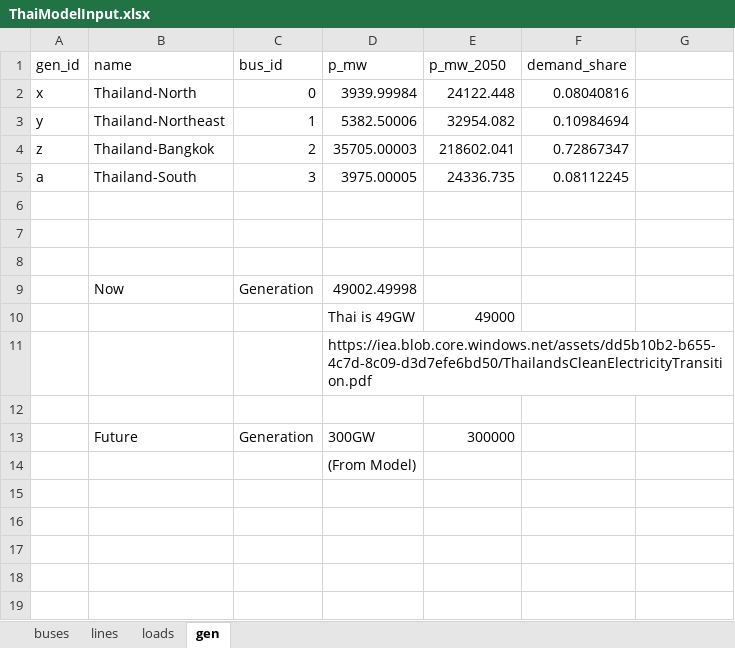
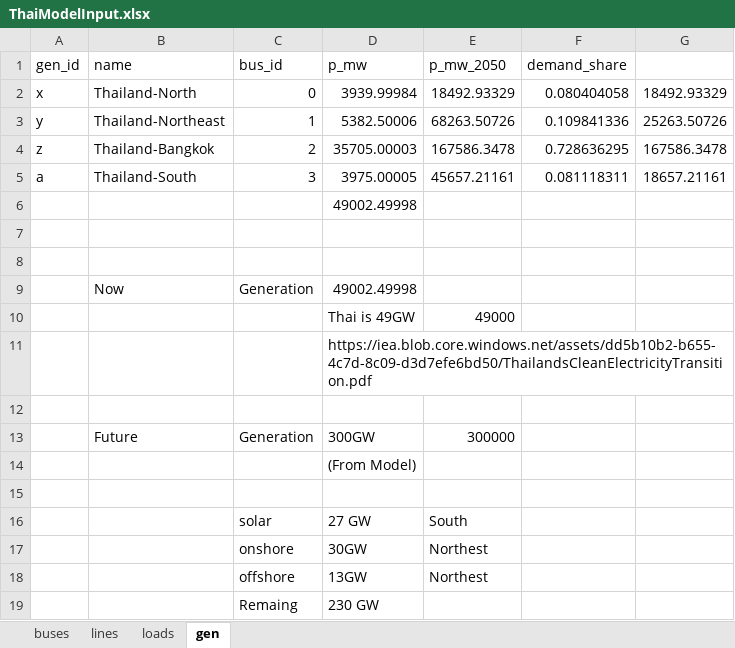
Before and after one commit to williamrodz/Thai-PandaPower, an Excel workbook: ThaiModelInput.xlsx, sheet gen, drawn as a sheet; values as stored, in another font and other column widths than the file's, no borders; the diff names each change by its address in the sheet, - before the commit and + after, or states it on an @@ line.

Commit message:
Update ThaiModelInput.xlsx

```diff
--- a/ThaiModelInput.xlsx (sheet gen)
+++ b/ThaiModelInput.xlsx (sheet gen)
-E2 (p_mw_2050): 24122.448
+E2 (p_mw_2050): 18492.93329
-F2 (demand_share): 0.08040816
+F2 (demand_share): 0.080404058
-G2: (empty)
+G2: 18492.93329
-E3 (p_mw_2050): 32954.082
+E3 (p_mw_2050): 68263.50726
-F3 (demand_share): 0.10984694
+F3 (demand_share): 0.109841336
-G3: (empty)
+G3: 25263.50726
-E4 (p_mw_2050): 218602.041
+E4 (p_mw_2050): 167586.3478
-F4 (demand_share): 0.72867347
+F4 (demand_share): 0.728636295
-G4: (empty)
+G4: 167586.3478
-E5 (p_mw_2050): 24336.735
+E5 (p_mw_2050): 45657.21161
-F5 (demand_share): 0.08112245
+F5 (demand_share): 0.081118311
-G5: (empty)
+G5: 18657.21161
-D6 (p_mw): (empty)
+D6 (p_mw): 49002.49998
+row 15: (empty)
+row 16:  |  | solar | 27 GW | South
+row 17:  |  | onshore | 30GW | Northest
+row 18:  |  | offshore | 13GW | Northest
+row 19:  |  | Remaing | 230 GW
```
